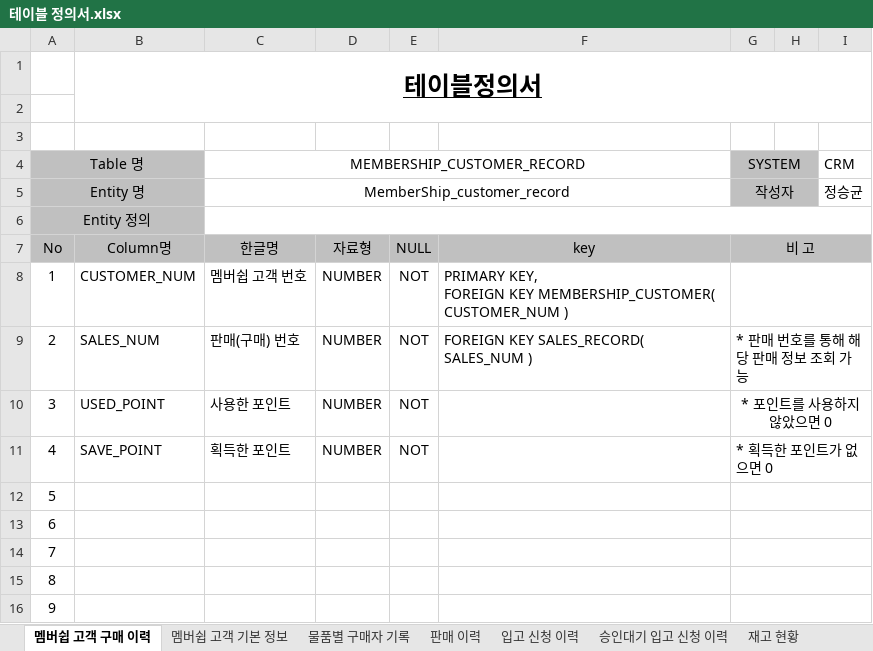
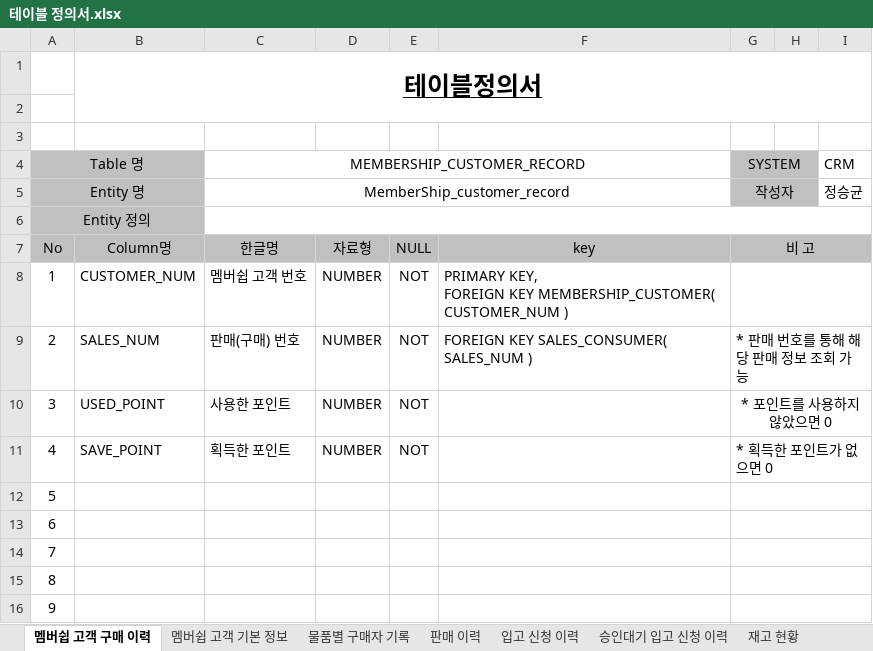
Before and after one commit to shadow98a/TJSManager, an Excel workbook: documents/테이블 정의서.xlsx, sheet 멤버쉽 고객 구매 이력, drawn as a sheet; only a part is shown; values as stored, in another font and other column widths than the file's, no borders; the diff names each change by its address in the sheet, - before the commit and + after, or states it on an @@ line.

```diff
--- a/documents/테이블 정의서.xlsx (sheet 멤버쉽 고객 구매 이력)
+++ b/documents/테이블 정의서.xlsx (sheet 멤버쉽 고객 구매 이력)
-F9: FOREIGN KEY SALES_RECORD( SALES_NUM )
+F9: FOREIGN KEY SALES_CONSUMER( SALES_NUM )
```
Also changed, not shown: sheet 판매 이력, sheet 물품별 구매자 기록, sheet 모든 상품 기본 정보, sheet 직원 근무 기록, sheet 승인대기 입고 신청 이력, sheet 재고 현황, 48 other files.
